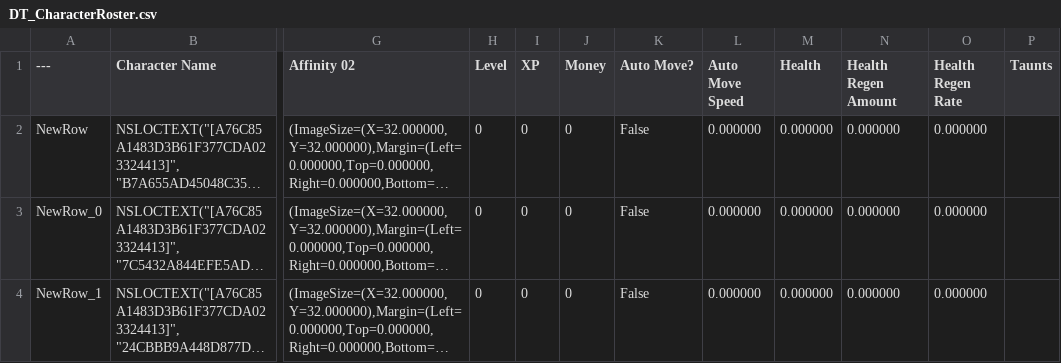
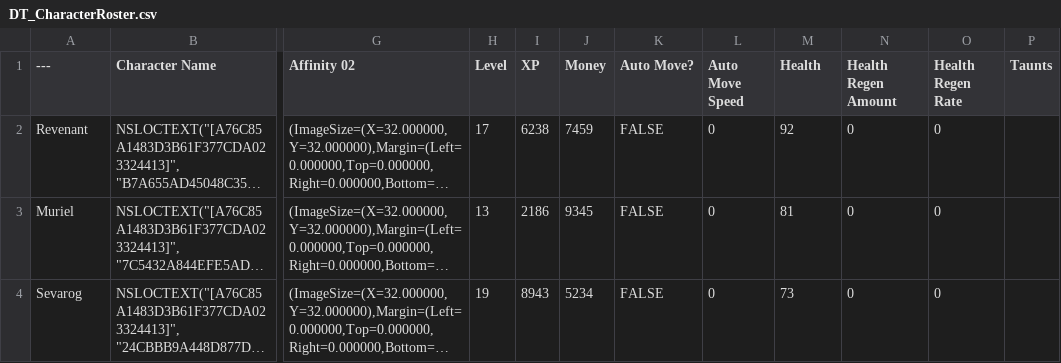
Before and after one commit to KineticOrb114/UE4V_CharacterUI, a CSV file: Content/CharacterUI/Data/DT_CharacterRoster.csv, drawn as a sheet; only a part is shown, gaps mark what is left out; long unchanged cells end in …; the diff names each change by its address in the sheet, - before the commit and + after, or states it on an @@ line.

Commit message:
Game Instance & Character Roster Full
Created the DT_CharacterRoster_FULL asset by importing from a CSV file of the same name.  Added the DT_CharacterRoster_FULL CSV file to the CharacterUI/Data subdirectory.  Created the BP_GameInstance asset and modified the Project Settings to name it as the Game Instance Class.

```diff
--- a/Content/CharacterUI/Data/DT_CharacterRoster.csv
+++ b/Content/CharacterUI/Data/DT_CharacterRoster.csv
-A2 (---): NewRow
+A2 (---): Revenant
-H2 (Level): 0
+H2 (Level): 17
-I2 (XP): 0
+I2 (XP): 6238
-J2 (Money): 0
+J2 (Money): 7459
-K2:K4 (Auto Move?): False
+K2:K4 (Auto Move?): FALSE
-L2:L4 (Auto Move Speed): 0.000000
+L2:L4 (Auto Move Speed): 0
-M2 (Health): 0.000000
+M2 (Health): 92
-N2:N4 (Health Regen Amount): 0.000000
+N2:N4 (Health Regen Amount): 0
-O2:O4 (Health Regen Rate): 0.000000
+O2:O4 (Health Regen Rate): 0
-A3 (---): NewRow_0
+A3 (---): Muriel
-H3 (Level): 0
+H3 (Level): 13
-I3 (XP): 0
+I3 (XP): 2186
-J3 (Money): 0
+J3 (Money): 9345
-M3 (Health): 0.000000
+M3 (Health): 81
-A4 (---): NewRow_1
+A4 (---): Sevarog
-H4 (Level): 0
+H4 (Level): 19
-I4 (XP): 0
+I4 (XP): 8943
-J4 (Money): 0
+J4 (Money): 5234
-M4 (Health): 0.000000
+M4 (Health): 73
```
Also changed, not shown: 7 other files.
